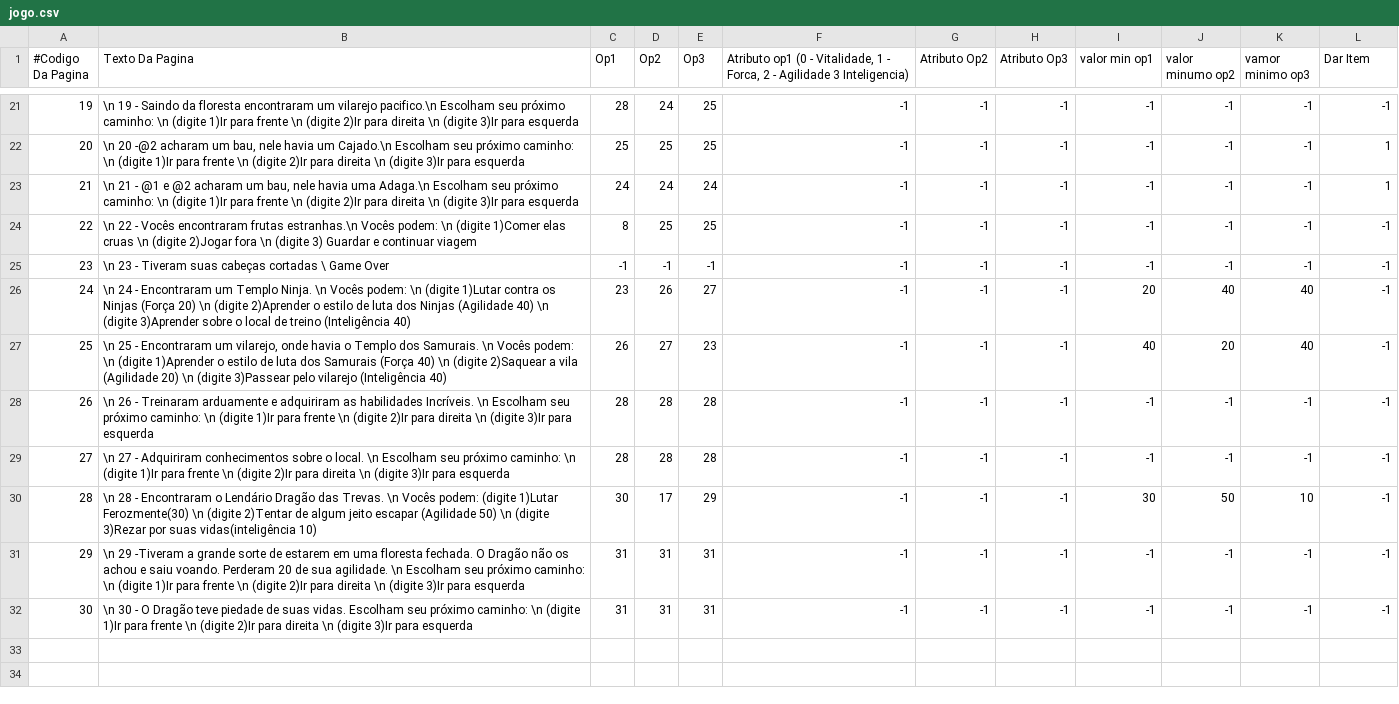
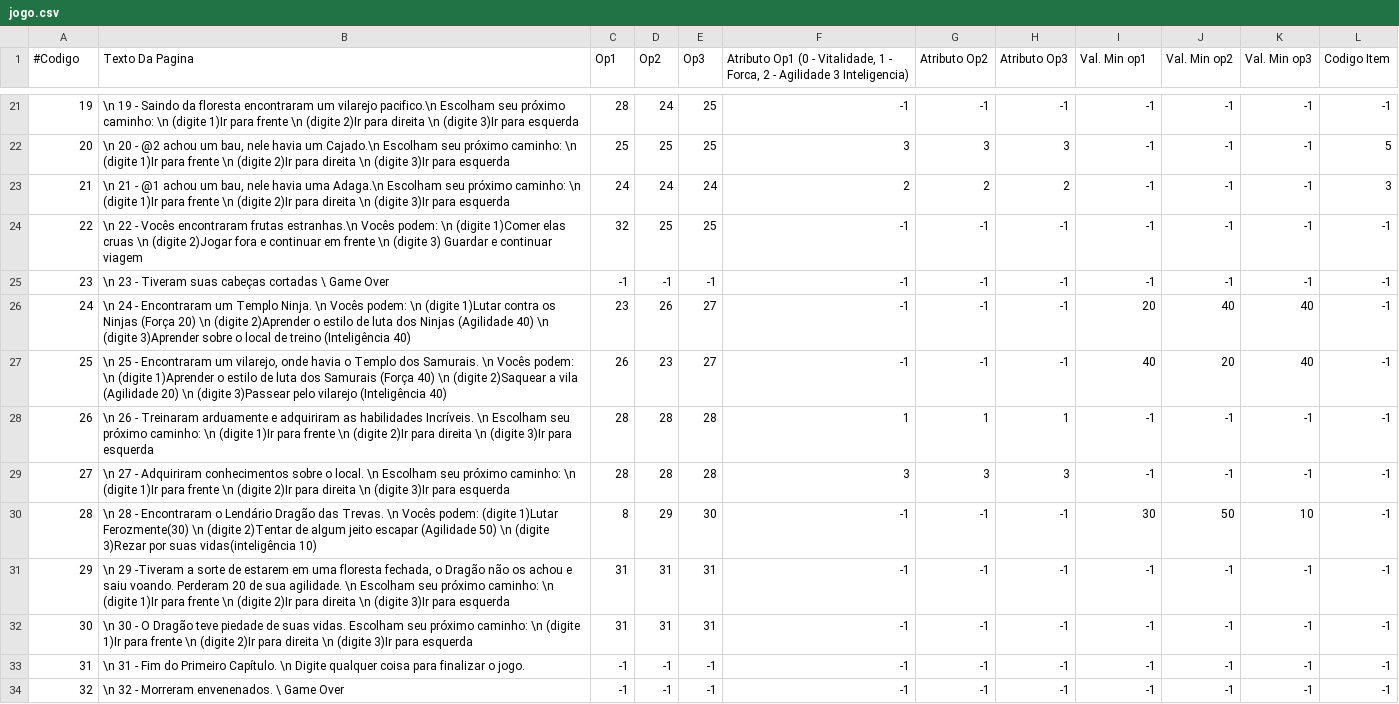
Before and after one commit to teteupottmaier/Game_Texto, a CSV file: jogo.csv, drawn as a sheet; only a part is shown, gaps mark what is left out; the diff covers the shown part only; the diff names each change by its address in the sheet, - before the commit and + after, or states it on an @@ line.

Commit message:
Atribuição e Itens do Jogo

```diff
--- a/jogo.csv
+++ b/jogo.csv
@@ column A (#Codigo) renumbered in row 1 @@
-F1: Atributo op1 (0 -…
+F1: Atributo Op1 (0 -…
-I1: valor min op1
+I1: Val. Min op1
-J1: valor minumo op2
+J1: Val. Min op2
-K1: vamor minimo op3
+K1: Val. Min op3
-L1: Dar Item
+L1: Codigo Item
-B22 (Texto Da Pagina): \n 20 -@2 acharam um bau,…
+B22 (Texto Da Pagina): \n 20 - @2 achou um bau,…
-F22: -1
+F22: 3
-G22 (Atributo Op2): -1
+G22 (Atributo Op2): 3
-H22 (Atributo Op3): -1
+H22 (Atributo Op3): 3
-L22 (Codigo Item): 1
+L22 (Codigo Item): 5
-B23 (Texto Da Pagina): …- @1 e @2 acharam um bau,…
+B23 (Texto Da Pagina): …- @1 achou um bau,…
-F23: -1
+F23: 2
-G23 (Atributo Op2): -1
+G23 (Atributo Op2): 2
-H23 (Atributo Op3): -1
+H23 (Atributo Op3): 2
-L23 (Codigo Item): 1
+L23 (Codigo Item): 3
-B24 (Texto Da Pagina): …2)Jogar fora \n (digite…
+B24 (Texto Da Pagina): …2)Jogar fora e continuar em frente \n (digite…
-C24 (Op1): 8
+C24 (Op1): 32
-D27 (Op2): 27
+D27 (Op2): 23
-E27 (Op3): 23
+E27 (Op3): 27
-F28: -1
+F28: 1
-G28 (Atributo Op2): -1
+G28 (Atributo Op2): 1
-H28 (Atributo Op3): -1
+H28 (Atributo Op3): 1
-F29: -1
+F29: 3
-G29 (Atributo Op2): -1
+G29 (Atributo Op2): 3
-H29 (Atributo Op3): -1
+H29 (Atributo Op3): 3
-C30 (Op1): 30
+C30 (Op1): 8
-D30 (Op2): 17
+D30 (Op2): 29
-E30 (Op3): 29
+E30 (Op3): 30
-B31 (Texto Da Pagina): …-Tiveram a grande sorte de estarem em uma floresta fechada. O Dragão não…
+B31 (Texto Da Pagina): …-Tiveram a sorte de estarem em uma floresta fechada, o Dragão não…
+row 33: 31 | \n 31 - Fim do Primeiro Capítulo. \n Digite qualquer coisa para finalizar o jogo. | -1 | -1 | -1 | -1 | -1 | -1 | -1 | -1 | -1 | -1
+row 34: 32 | \n 32 - Morreram envenenados. \ Game Over | -1 | -1 | -1 | -1 | -1 | -1 | -1 | -1 | -1 | -1
```
Also changed, not shown: 31 edited cells elsewhere in this file, 4 other files.
